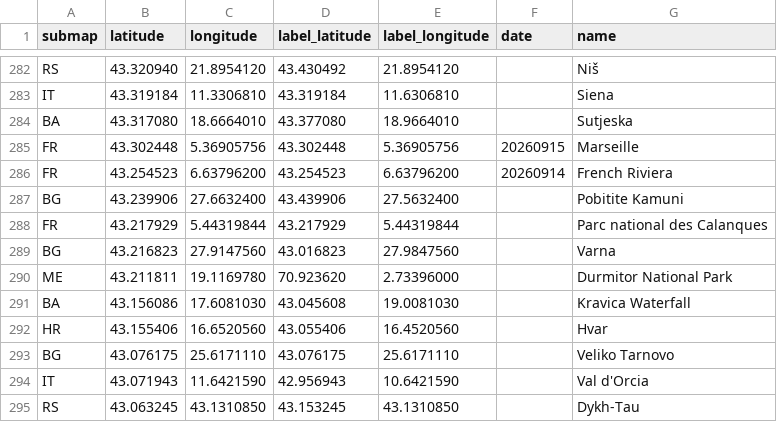
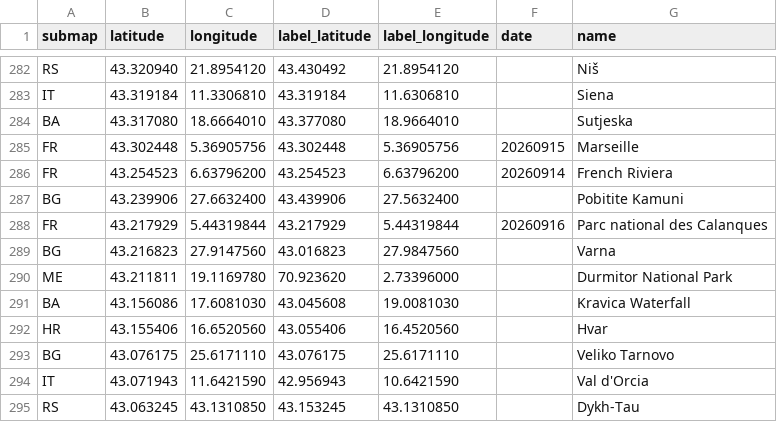
Before and after one commit to cgrundman/travel-map-visualization, a CSV file: eu/locations.csv, drawn as a sheet; only a part is shown, gaps mark what is left out.

Commit message:
update locations

```diff
--- a/eu/locations.csv
+++ b/eu/locations.csv
@@ -287,3 +287,3 @@ FR,43.254523,6.63796200,43.254523,6.63796200,20260914,French Riviera
 BG,43.239906,27.6632400,43.439906,27.5632400,,Pobitite Kamuni
-FR,43.217929,5.44319844,43.217929,5.44319844,,Parc national des Calanques
+FR,43.217929,5.44319844,43.217929,5.44319844,20260916,Parc national des Calanques
 BG,43.216823,27.9147560,43.016823,27.9847560,,Varna
```
Also changed, not shown: 1 other file.
